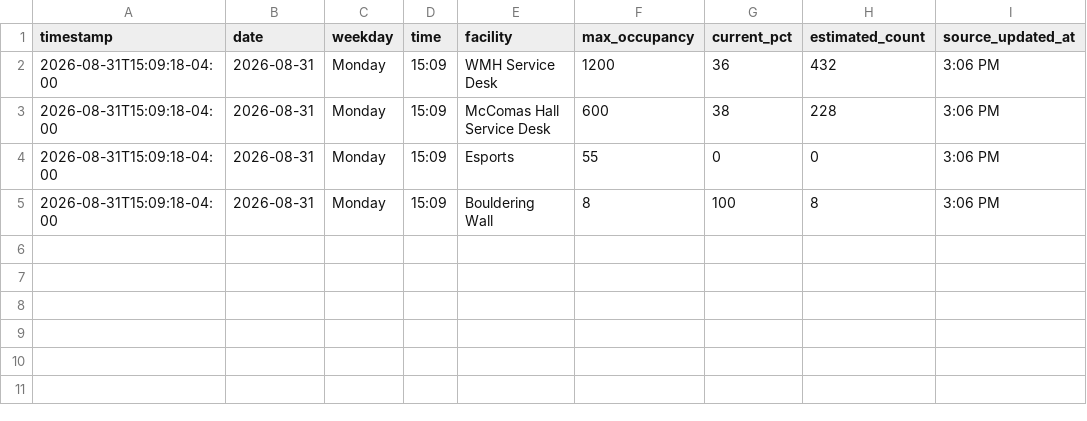
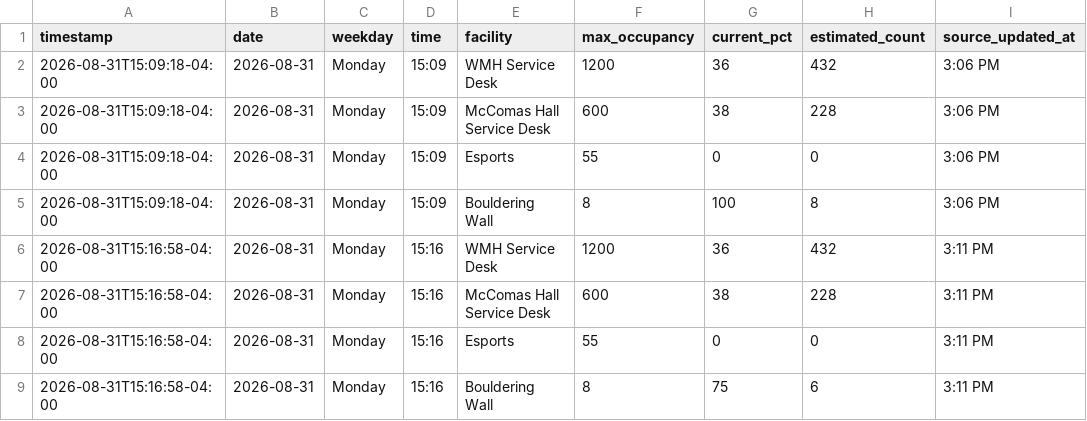
Before and after one commit to arin-sobhani/MccomasTracker, a CSV file: occupancy_log.csv, drawn as a sheet.

```diff
--- a/occupancy_log.csv
+++ b/occupancy_log.csv
@@ -5 +5,5 @@ timestamp,date,weekday,time,facility,max_occupancy,current_pct,estimated_count,s
 2026-08-31T15:09:18-04:00,2026-08-31,Monday,15:09,Bouldering Wall,8,100,8,3:06 PM
+2026-08-31T15:16:58-04:00,2026-08-31,Monday,15:16,WMH Service Desk,1200,36,432,3:11 PM
+2026-08-31T15:16:58-04:00,2026-08-31,Monday,15:16,McComas Hall Service Desk,600,38,228,3:11 PM
+2026-08-31T15:16:58-04:00,2026-08-31,Monday,15:16,Esports,55,0,0,3:11 PM
+2026-08-31T15:16:58-04:00,2026-08-31,Monday,15:16,Bouldering Wall,8,75,6,3:11 PM
```
Also changed, not shown: 3 other files.
